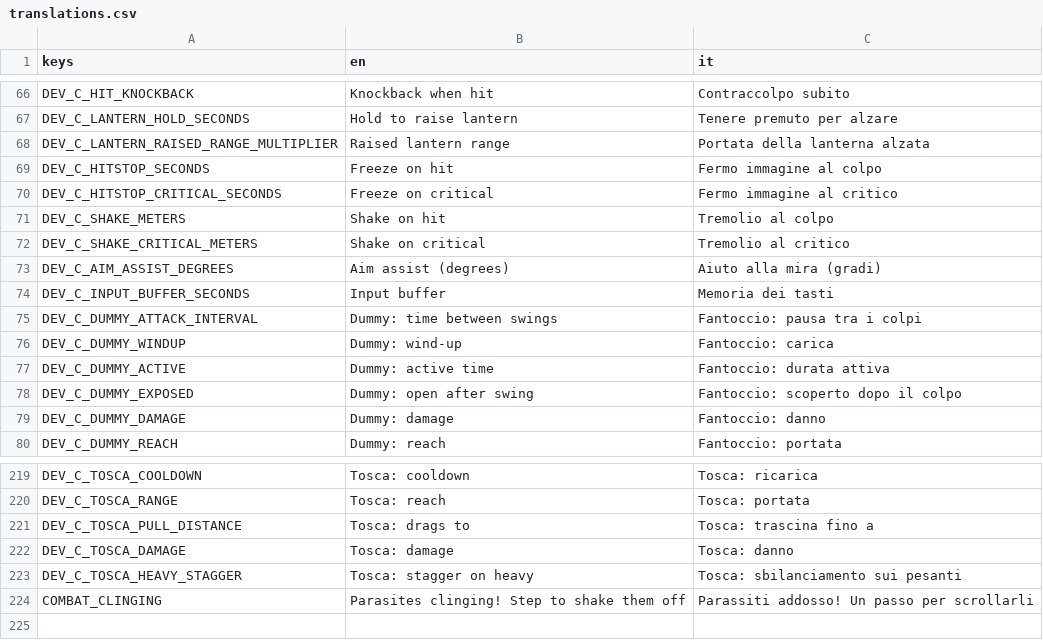
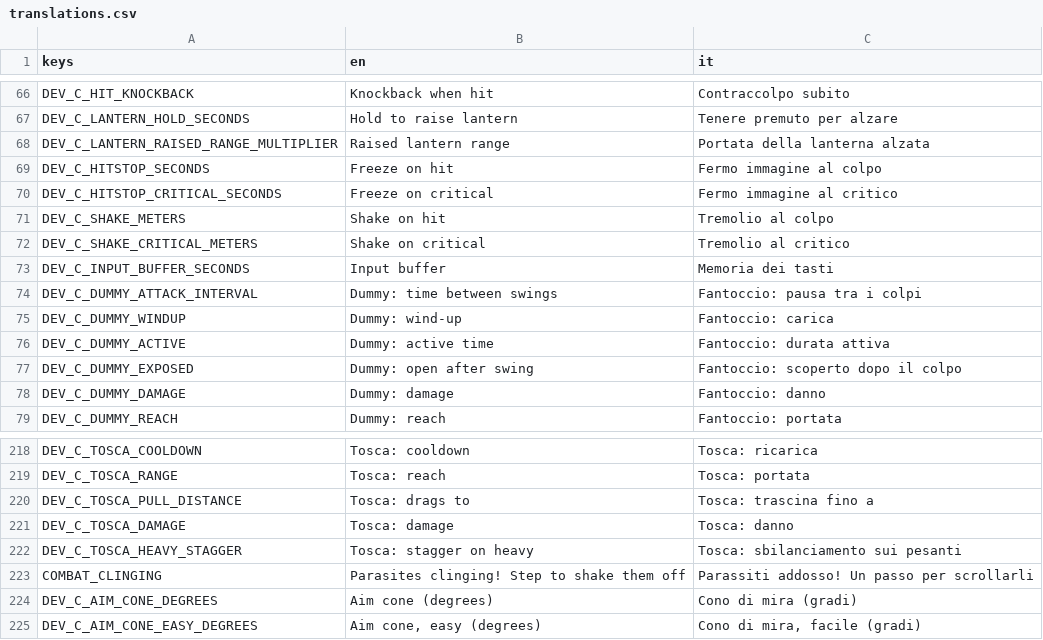
Before and after one commit to zero-state-studio/the-last-caravan, a CSV file: localization/translations.csv, drawn as a sheet; only a part is shown, gaps mark what is left out.

```diff
--- a/localization/translations.csv
+++ b/localization/translations.csv
@@ -72,3 +72,2 @@ DEV_C_SHAKE_METERS,"Shake on hit","Tremolio al colpo"
 DEV_C_SHAKE_CRITICAL_METERS,"Shake on critical","Tremolio al critico"
-DEV_C_AIM_ASSIST_DEGREES,"Aim assist (degrees)","Aiuto alla mira (gradi)"
 DEV_C_INPUT_BUFFER_SECONDS,"Input buffer","Memoria dei tasti"
@@ -224 +223,3 @@ DEV_C_TOSCA_HEAVY_STAGGER,"Tosca: stagger on heavy","Tosca: sbilanciamento sui p
 COMBAT_CLINGING,"Parasites clinging! Step to shake them off","Parassiti addosso! Un passo per scrollarli"
+DEV_C_AIM_CONE_DEGREES,"Aim cone (degrees)","Cono di mira (gradi)"
+DEV_C_AIM_CONE_EASY_DEGREES,"Aim cone, easy (degrees)","Cono di mira, facile (gradi)"
```
Also changed, not shown: 8 other files.
